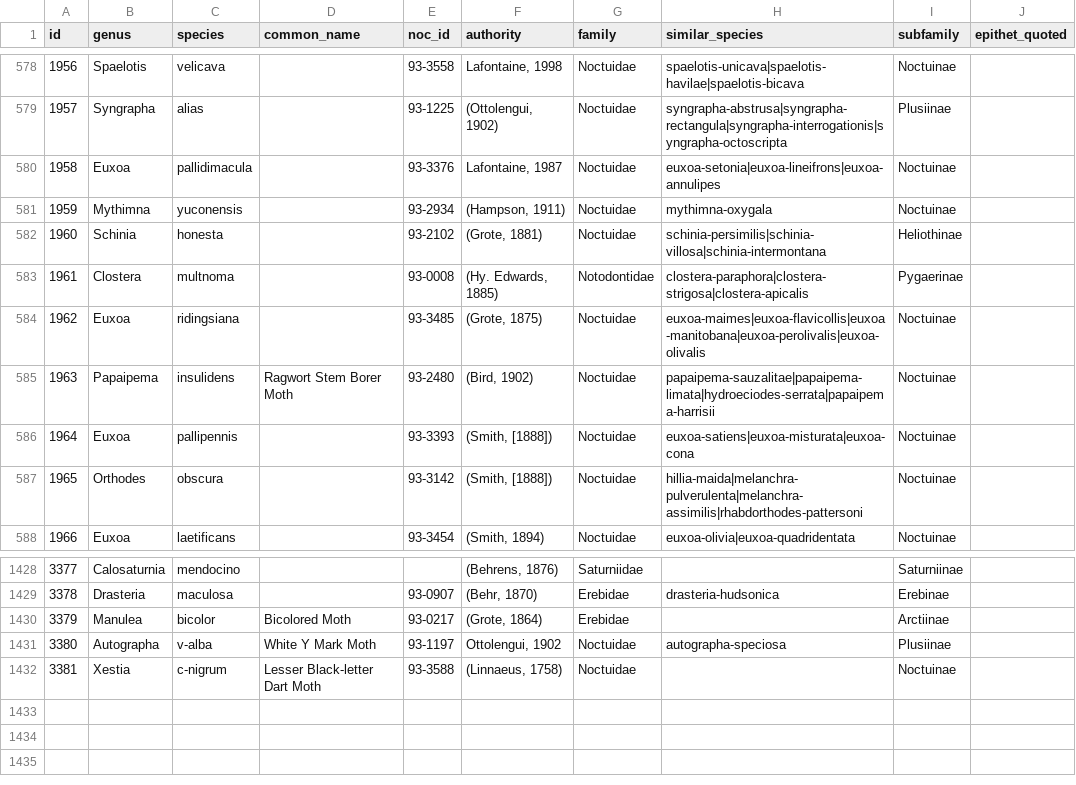
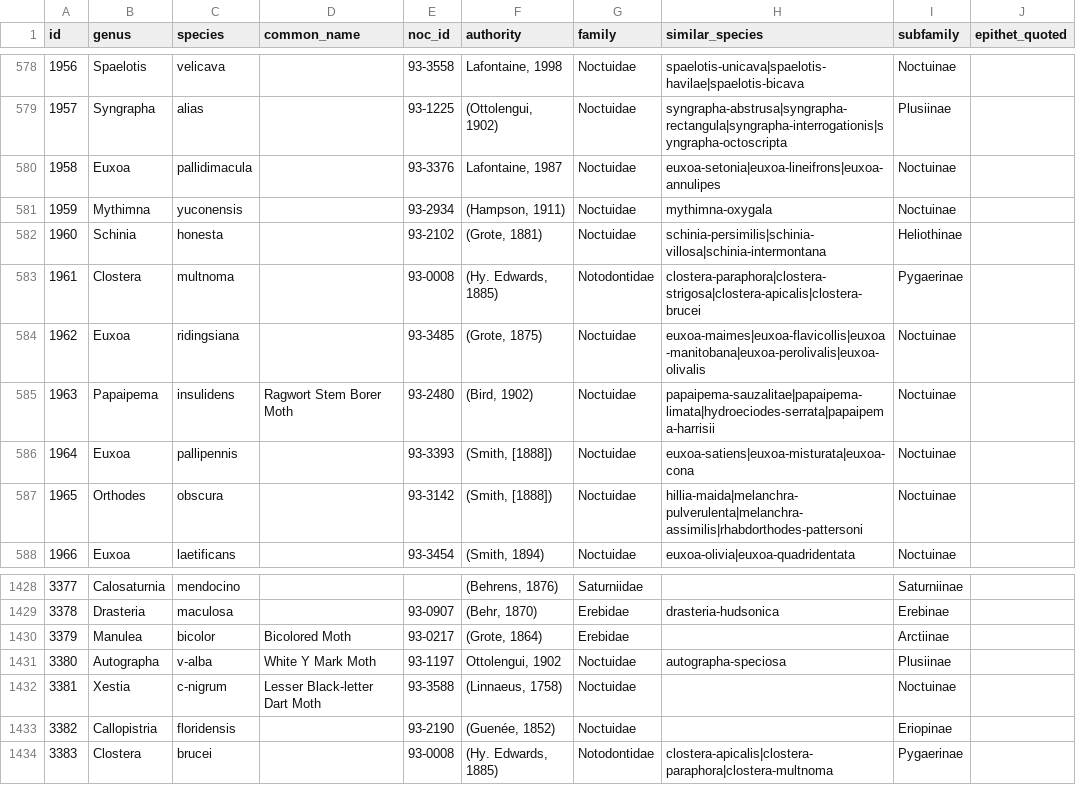
Before and after one commit to pnwinsects/pnwmoths, a CSV file: data/species.csv, drawn as a sheet; only a part is shown, gaps mark what is left out.

```diff
--- a/data/species.csv
+++ b/data/species.csv
@@ -582,3 +582,3 @@ id,genus,species,common_name,noc_id,authority,family,similar_species,subfamily,e
 1960,Schinia,honesta,,93-2102,"(Grote, 1881)",Noctuidae,schinia-persimilis|schinia-villosa|schinia-intermontana,Heliothinae,
-1961,Clostera,multnoma,,93-0008,"(Hy. Edwards, 1885)",Notodontidae,clostera-paraphora|clostera-strigosa|clostera-apicalis,Pygaerinae,
+1961,Clostera,multnoma,,93-0008,"(Hy. Edwards, 1885)",Notodontidae,clostera-paraphora|clostera-strigosa|clostera-apicalis|clostera-brucei,Pygaerinae,
 1962,Euxoa,ridingsiana,,93-3485,"(Grote, 1875)",Noctuidae,euxoa-maimes|euxoa-flavicollis|euxoa-manitobana|euxoa-perolivalis|euxoa-olivalis,Noctuinae,
@@ -1432 +1432,3 @@ id,genus,species,common_name,noc_id,authority,family,similar_species,subfamily,e
 3381,Xestia,c-nigrum,Lesser Black-letter Dart Moth,93-3588,"(Linnaeus, 1758)",Noctuidae,,Noctuinae,
+3382,Callopistria,floridensis,,93-2190,"(Guenée, 1852)",Noctuidae,,Eriopinae,
+3383,Clostera,brucei,,93-0008,"(Hy. Edwards, 1885)",Notodontidae,clostera-apicalis|clostera-paraphora|clostera-multnoma,Pygaerinae,
```
Also changed, not shown: 1 other file.
